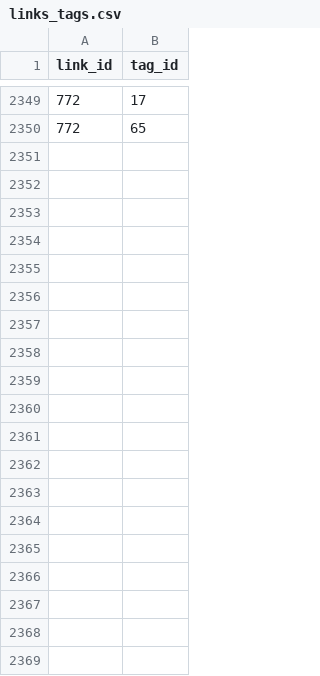
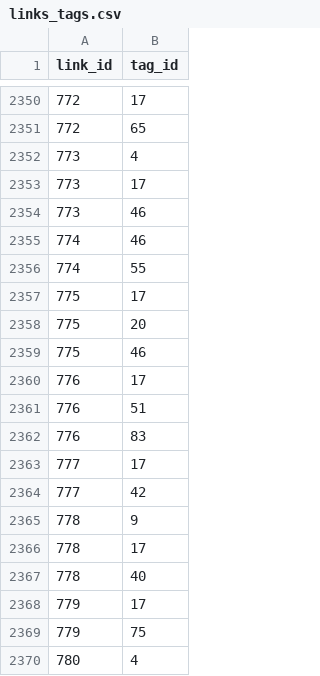
Before and after one commit to AlexandruIca/Stuff, a CSV file: data/links_tags.csv, drawn as a sheet; only a part is shown, gaps mark what is left out; the diff covers the shown part only.

```diff
--- a/data/links_tags.csv
+++ b/data/links_tags.csv
@@ -2350 +2351,20 @@ link_id,tag_id
 772,65
+773,4
+773,17
+773,46
+774,46
+774,55
+775,17
+775,20
+775,46
+776,17
+776,51
+776,83
+777,17
+777,42
+778,9
+778,17
+778,40
+779,17
+779,75
+780,4
```
Also changed, not shown: 50 added rows, 1 removed row and 3 edited cells elsewhere in this file, data/links.csv, data/tags.csv, 1 other file.
